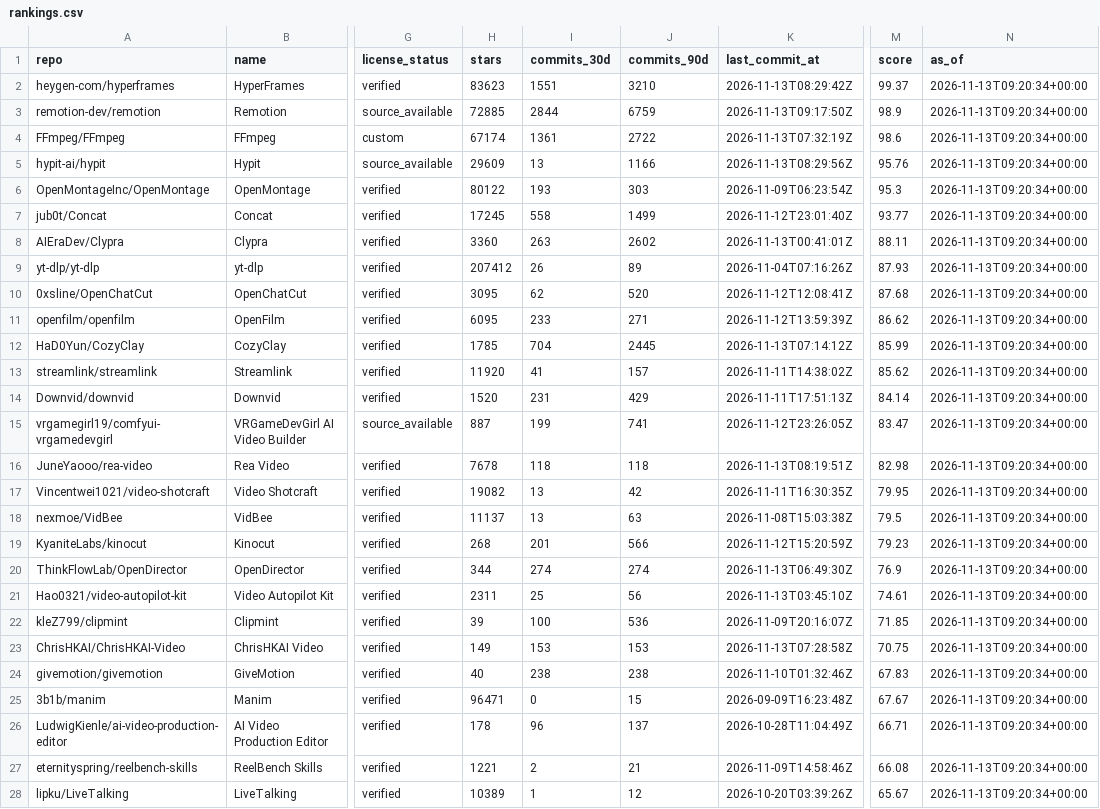
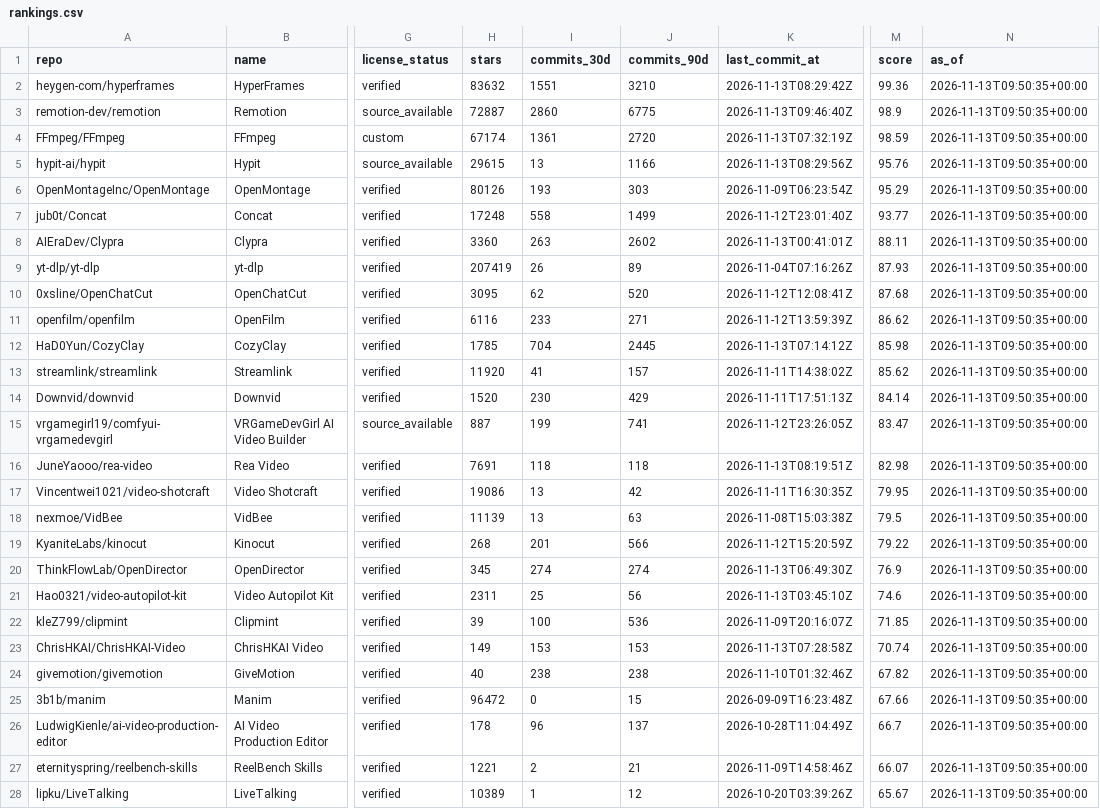
Before and after one commit to ZanePoe/awesome_ai_video_creation, a CSV file: data/rankings.csv, drawn as a sheet; only a part is shown, gaps mark what is left out; the diff covers the shown part only; the diff names each change by its address in the sheet, - before the commit and + after, or states it on an @@ line.

```diff
--- a/data/rankings.csv
+++ b/data/rankings.csv
-H2 (stars): 83623
+H2 (stars): 83632
-M2 (score): 99.37
+M2 (score): 99.36
-N2:N28 (as_of): 2026-11-13T09:20:34+00:00
+N2:N28 (as_of): 2026-11-13T09:50:35+00:00
-H3 (stars): 72885
+H3 (stars): 72887
-I3 (commits_30d): 2844
+I3 (commits_30d): 2860
-J3 (commits_90d): 6759
+J3 (commits_90d): 6775
-K3 (last_commit_at): 2026-11-13T09:17:50Z
+K3 (last_commit_at): 2026-11-13T09:46:40Z
-J4 (commits_90d): 2722
+J4 (commits_90d): 2720
-M4 (score): 98.6
+M4 (score): 98.59
-H5 (stars): 29609
+H5 (stars): 29615
-H6 (stars): 80122
+H6 (stars): 80126
-M6 (score): 95.3
+M6 (score): 95.29
-H7 (stars): 17245
+H7 (stars): 17248
-H9 (stars): 207412
+H9 (stars): 207419
-H11 (stars): 6095
+H11 (stars): 6116
-M12 (score): 85.99
+M12 (score): 85.98
-I14 (commits_30d): 231
+I14 (commits_30d): 230
-H16 (stars): 7678
+H16 (stars): 7691
-H17 (stars): 19082
+H17 (stars): 19086
-H18 (stars): 11137
+H18 (stars): 11139
-M19 (score): 79.23
+M19 (score): 79.22
-H20 (stars): 344
+H20 (stars): 345
-M21 (score): 74.61
+M21 (score): 74.6
-M23 (score): 70.75
+M23 (score): 70.74
-M24 (score): 67.83
+M24 (score): 67.82
-H25 (stars): 96471
+H25 (stars): 96472
-M25 (score): 67.67
+M25 (score): 67.66
-M26 (score): 66.71
+M26 (score): 66.7
-M27 (score): 66.08
+M27 (score): 66.07
```
Also changed, not shown: 60 edited cells elsewhere in this file, 4 other files.
